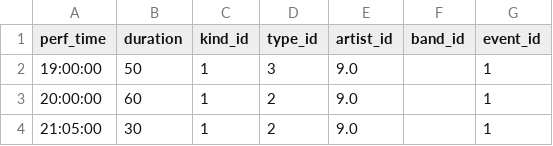
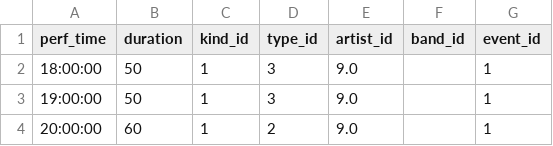
Before and after one commit to Nickp03/Databases-Ntua-Pulse_University_Music_Festival, a CSV file: code/performance.csv, drawn as a sheet; only a part is shown; the shorter side is filled out with more unchanged rows.

```diff
--- a/code/performance.csv
+++ b/code/performance.csv
@@ -1,2 +1,3 @@
 perf_time,duration,kind_id,type_id,artist_id,band_id,event_id
+18:00:00,50,1,3,9.0,,1
 19:00:00,50,1,3,9.0,,1
```
Also changed, not shown: code/artist.csv, 2 other files.
